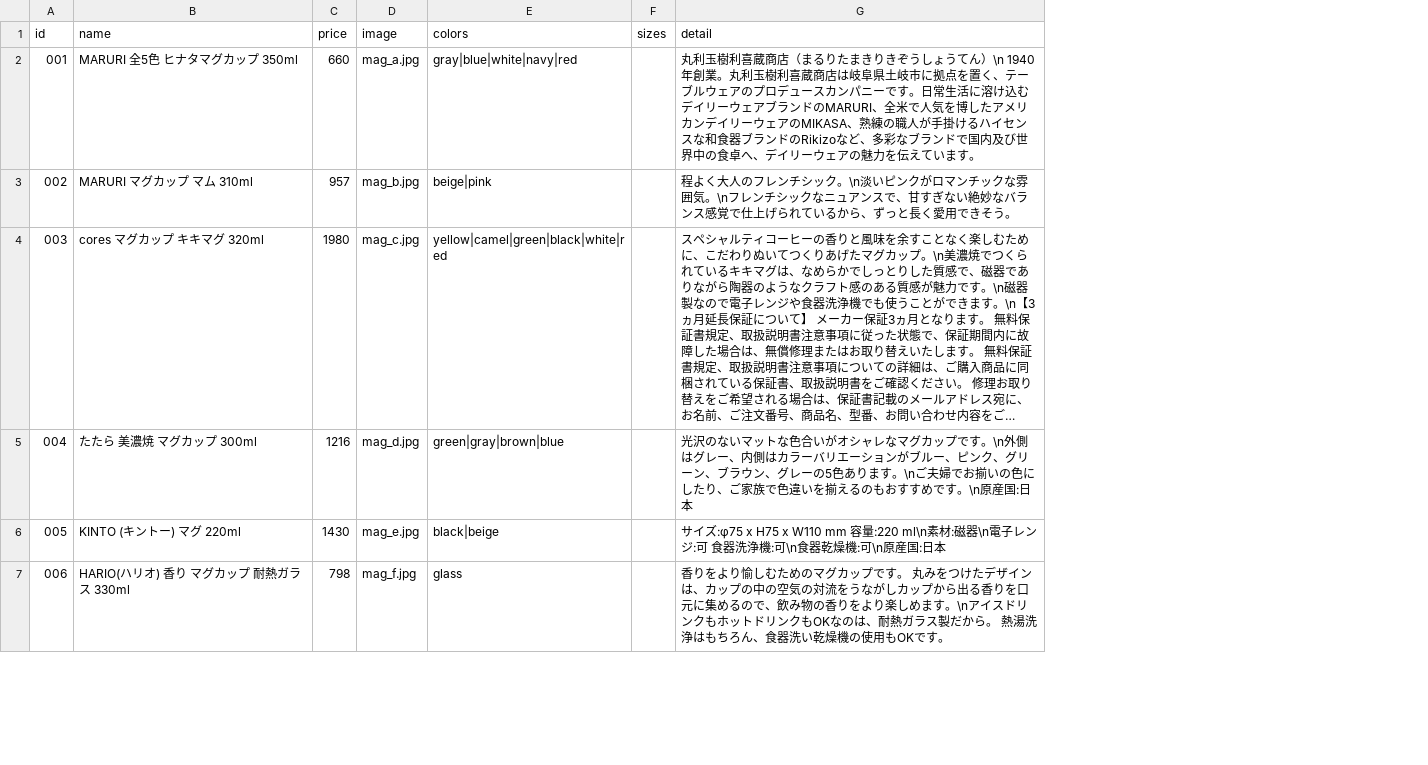
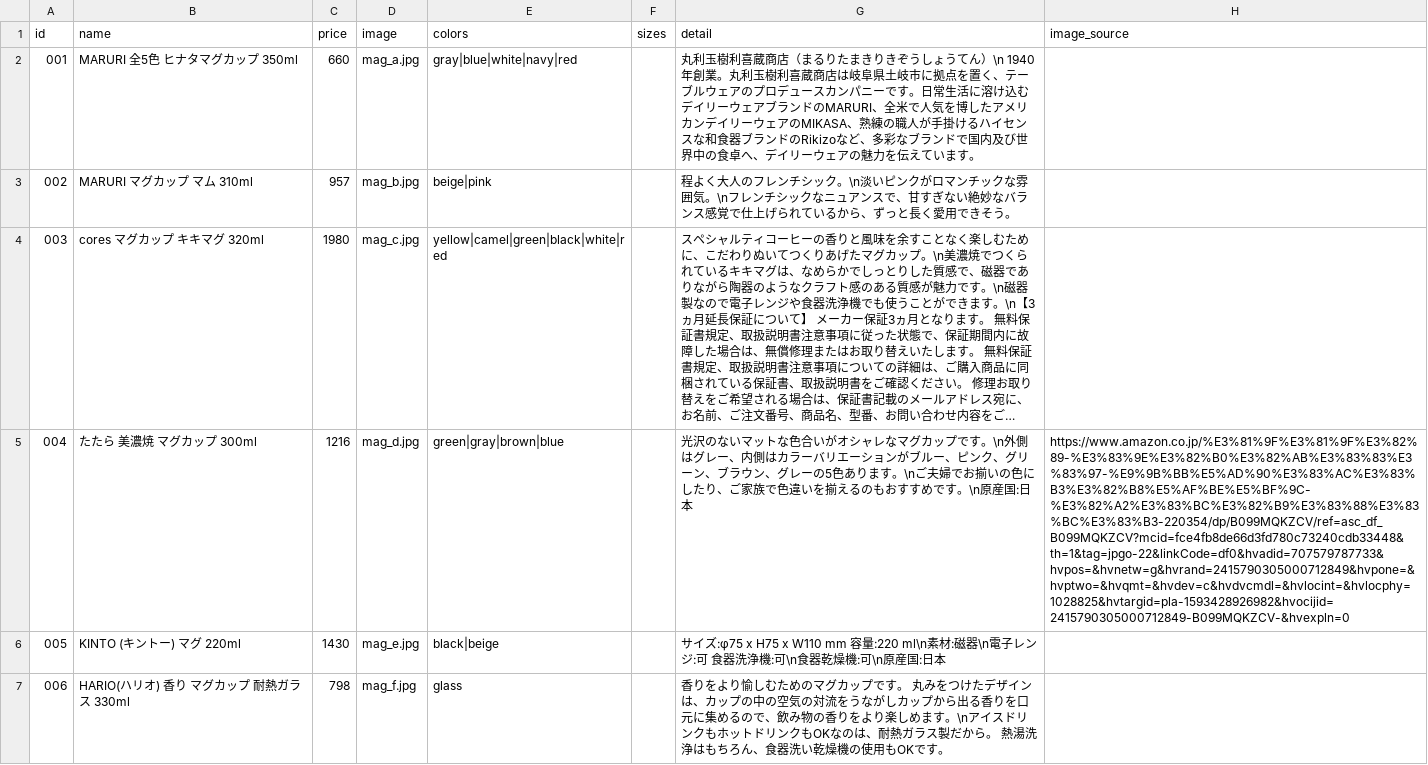
Before and after one commit to Tos0301/experiment-site, a CSV file: data/products.csv, drawn as a sheet; only a part is shown; long unchanged cells end in …; the diff names each change by its address in the sheet, - before the commit and + after, or states it on an @@ line.

```diff
--- a/data/products.csv
+++ b/data/products.csv
+column H (image_source), row 5: https://www.amazon.co.jp/%E3%81%9F%E3%81%9F%E3%82%89-%E3%83%9E%E3%82%B0%E3%82%AB%E3%83%83%E3%83%97-%E9%9B%BB%E5%AD%90%E3%83%AC%E3%83%B3%E3%82%B8%E5%AF%BE%E5%BF%9C-%E3%82%A2%E3%83%BC%E3%82%B9%E3%83%88%E3%83%BC%E3%83%B3-220354/dp/B099MQKZCV/ref=asc_df_B099MQKZCV?mcid=fce4fb8de66d3fd780c73240cdb33448&th=1&tag=jpgo-22&linkCode=df0&hvadid=707579787733&hvpos=&hvnetw=g&hvrand=2415790305000712849&hvpone=&hvptwo=&hvqmt=&hvdev=c&hvdvcmdl=&hvlocint=&hvlocphy=1028825&hvtargid=pla-1593428926982&hvocijid=2415790305000712849-B099MQKZCV-&hvexpln=0
```
Also changed, not shown: 2 other files.
